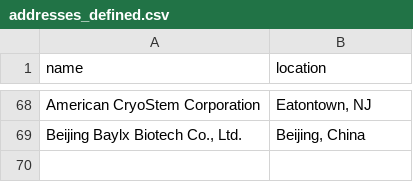
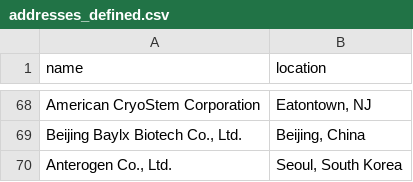
Before and after one commit to jesnyder/scraped_guts, a CSV file: admin/addresses_defined.csv, drawn as a sheet; only a part is shown, gaps mark what is left out; the diff names each change by its address in the sheet, - before the commit and + after, or states it on an @@ line.

```diff
--- a/admin/addresses_defined.csv
+++ b/admin/addresses_defined.csv
+row 70: Anterogen Co., Ltd. | Seoul, South Korea
```
Also changed, not shown: 1 other file.
